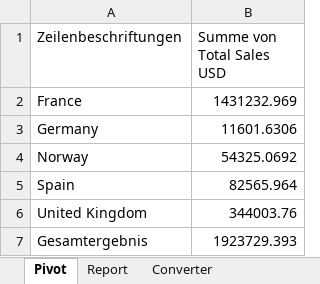
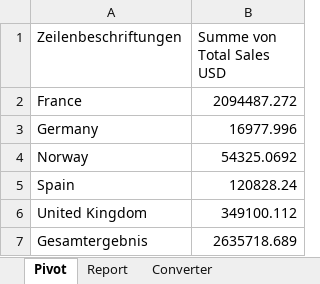
Before and after one commit to johannessiedersberger/rpa-projects, an Excel workbook: 01_Currency_Converter/Currency-Converter_Working-Files/Report.xlsx, sheet Pivot, drawn as a sheet; values as stored, in another font and other column widths than the file's, no borders; the diff names each change by its address in the sheet, - before the commit and + after, or states it on an @@ line.

```diff
--- a/01_Currency_Converter/Currency-Converter_Working-Files/Report.xlsx (sheet Pivot)
+++ b/01_Currency_Converter/Currency-Converter_Working-Files/Report.xlsx (sheet Pivot)
-B2 (Summe von Total Sales USD): 1431232.969
+B2 (Summe von Total Sales USD): 2094487.272
-B3 (Summe von Total Sales USD): 11601.6306
+B3 (Summe von Total Sales USD): 16977.996
-B5 (Summe von Total Sales USD): 82565.964
+B5 (Summe von Total Sales USD): 120828.24
-B6 (Summe von Total Sales USD): 344003.76
+B6 (Summe von Total Sales USD): 349100.112
-B7 (Summe von Total Sales USD): 1923729.393
+B7 (Summe von Total Sales USD): 2635718.689
```
Also changed, not shown: sheet Report, sheet Converter, 12 other files.
